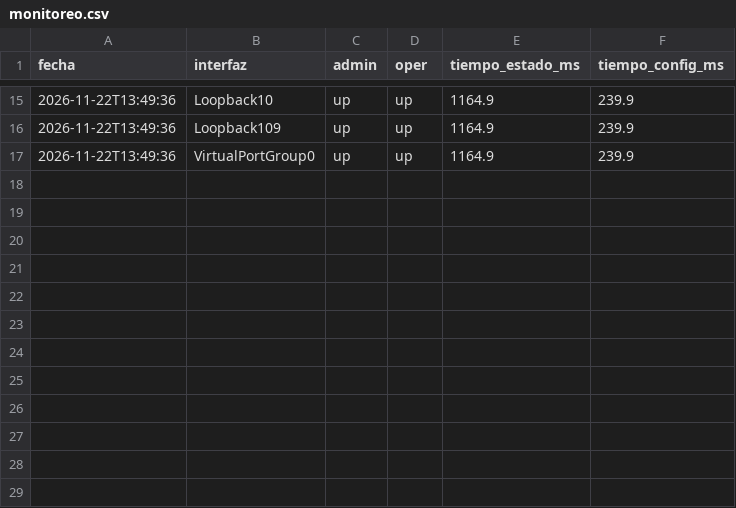
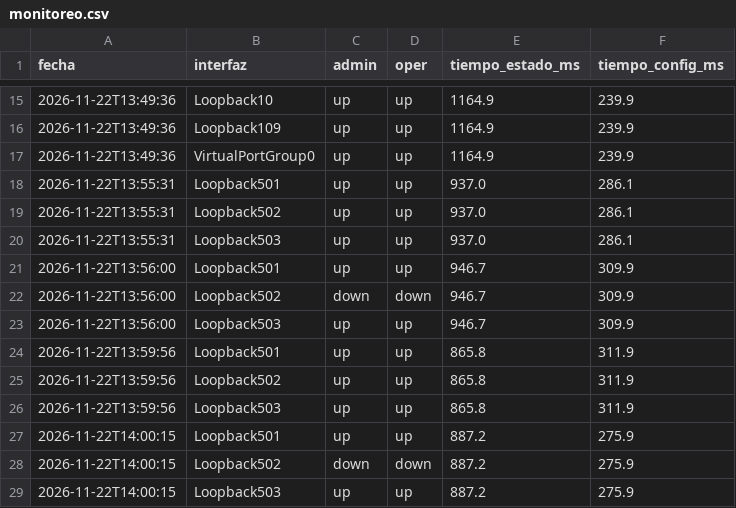
Before and after one commit to ChrisRC7/Proyecto-de-Redes-de-Computadores, a CSV file: caso-de-uso/resultados/monitoreo.csv, drawn as a sheet; only a part is shown, gaps mark what is left out; the diff names each change by its address in the sheet, - before the commit and + after, or states it on an @@ line.

Commit message:
Capturas del caso de uso, guion y grabacion de respaldo de la demo
- demo/demo_caso_de_uso.ps1: demo paso a paso (Enter o -PausaSegundos) y demo/conectividad.py
- demo/GUION_DEMO.md: guion de la seccion de demo del video con tiempos y mapa de capturas
- capturas/terminal: 11 capturas (RESTCONF CRUD, monitoreo, alerta, NETCONF, YANG)
- capturas: alerta en Webex, VPN conectada y reserva del sandbox
- capturas/video: grabacion de la demo sin audio (2:45)

```diff
--- a/caso-de-uso/resultados/monitoreo.csv
+++ b/caso-de-uso/resultados/monitoreo.csv
+row 18: 2026-11-22T13:55:31 | Loopback501 | up | up | 937.0 | 286.1
+row 19: 2026-11-22T13:55:31 | Loopback502 | up | up | 937.0 | 286.1
+row 20: 2026-11-22T13:55:31 | Loopback503 | up | up | 937.0 | 286.1
+row 21: 2026-11-22T13:56:00 | Loopback501 | up | up | 946.7 | 309.9
+row 22: 2026-11-22T13:56:00 | Loopback502 | down | down | 946.7 | 309.9
+row 23: 2026-11-22T13:56:00 | Loopback503 | up | up | 946.7 | 309.9
+row 24: 2026-11-22T13:59:56 | Loopback501 | up | up | 865.8 | 311.9
+row 25: 2026-11-22T13:59:56 | Loopback502 | up | up | 865.8 | 311.9
+row 26: 2026-11-22T13:59:56 | Loopback503 | up | up | 865.8 | 311.9
+row 27: 2026-11-22T14:00:15 | Loopback501 | up | up | 887.2 | 275.9
+row 28: 2026-11-22T14:00:15 | Loopback502 | down | down | 887.2 | 275.9
+row 29: 2026-11-22T14:00:15 | Loopback503 | up | up | 887.2 | 275.9
```
Also changed, not shown: 31 other files.
